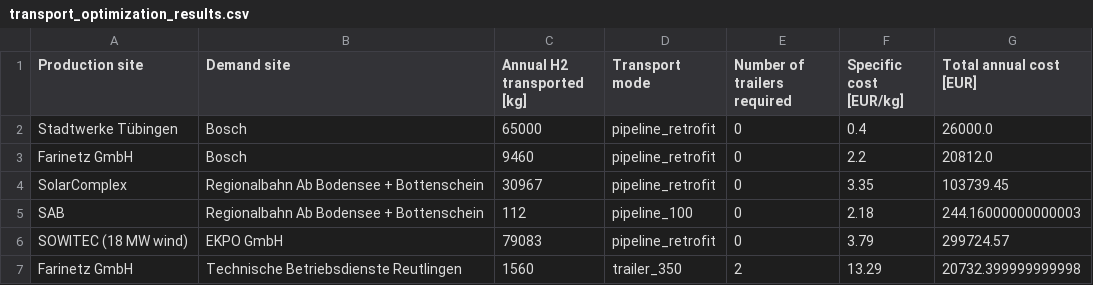
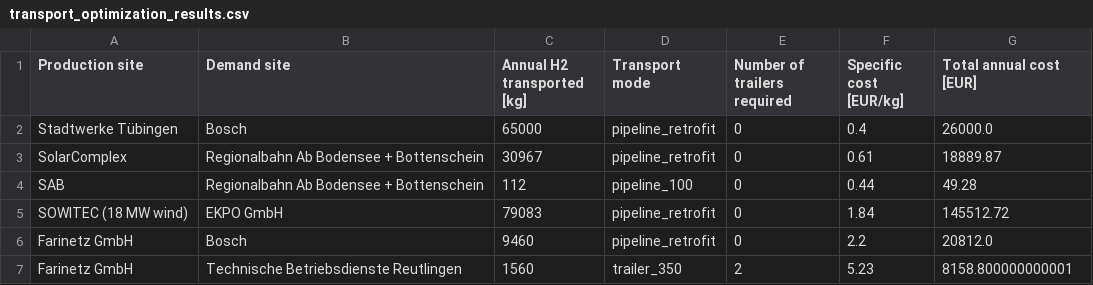
Before and after one commit to ciaradunks/transport_optimization_model, a CSV file: transport_optimization_results.csv, drawn as a sheet.

Commit message:
Add 500 bar trailer back to dicts and change compressor crf to 8% from 15%

```diff
--- a/transport_optimization_results.csv
+++ b/transport_optimization_results.csv
@@ -2,6 +2,6 @@ Production site,Demand site,Annual H2 transported [kg],Transport mode,Number of
 Stadtwerke Tübingen,Bosch,65000,pipeline_retrofit,0,0.4,26000.0
+SolarComplex,Regionalbahn Ab Bodensee + Bottenschein,30967,pipeline_retrofit,0,0.61,18889.87
+SAB,Regionalbahn Ab Bodensee + Bottenschein,112,pipeline_100,0,0.44,49.28
+SOWITEC (18 MW wind),EKPO GmbH,79083,pipeline_retrofit,0,1.84,145512.72
 Farinetz GmbH,Bosch,9460,pipeline_retrofit,0,2.2,20812.0
-SolarComplex,Regionalbahn Ab Bodensee + Bottenschein,30967,pipeline_retrofit,0,3.35,103739.45
-SAB,Regionalbahn Ab Bodensee + Bottenschein,112,pipeline_100,0,2.18,244.16000000000003
-SOWITEC (18 MW wind),EKPO GmbH,79083,pipeline_retrofit,0,3.79,299724.57
-Farinetz GmbH,Technische Betriebsdienste Reutlingen,1560,trailer_350,2,13.29,20732.399999999998
+Farinetz GmbH,Technische Betriebsdienste Reutlingen,1560,trailer_350,2,5.23,8158.800000000001
```
Also changed, not shown: 3 other files.
